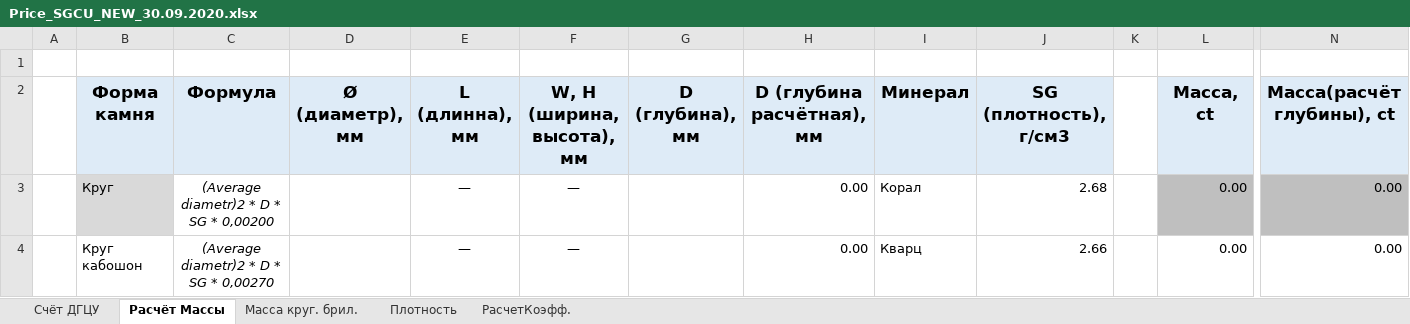
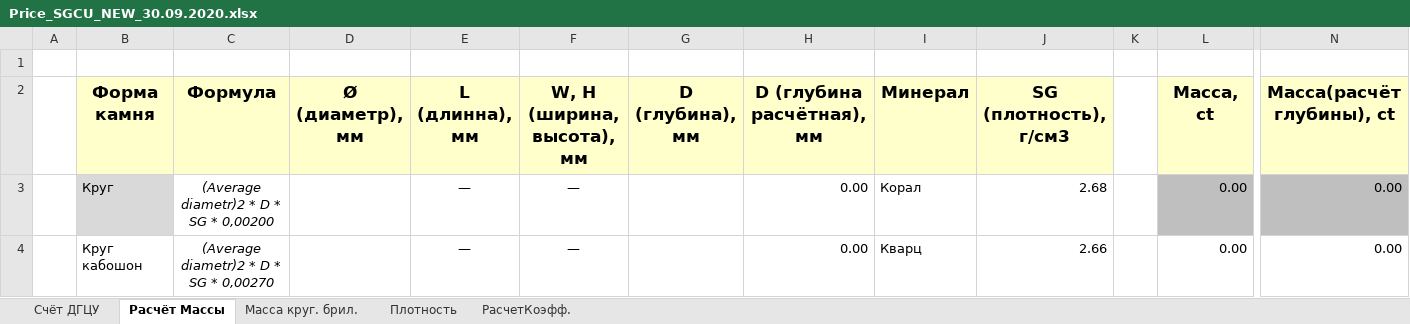
Before and after one commit to emelyanovIgor/SGCU_pice_and_calculation_tables, an Excel workbook: Price_SGCU_NEW_30.09.2020.xlsx, sheet Расчёт Массы, drawn as a sheet; only a part is shown, gaps mark what is left out; values as stored, in another font and other column widths than the file's, no borders; the diff names each change by its address in the sheet, - before the commit and + after, or states it on an @@ line.

Commit message:
price_SGCU_diamets_round_coeff_diametrList_repo

```diff
--- a/Price_SGCU_NEW_30.09.2020.xlsx (sheet Расчёт Массы)
+++ b/Price_SGCU_NEW_30.09.2020.xlsx (sheet Расчёт Массы)
-B2:J2 fill: #DEEBF7
+B2:J2 fill: #FFFFCC
-L2 fill: #DEEBF7
+L2 fill: #FFFFCC
-N2 fill: #DEEBF7
+N2 fill: #FFFFCC
```
Also changed, not shown: sheet РасчетКоэфф..
